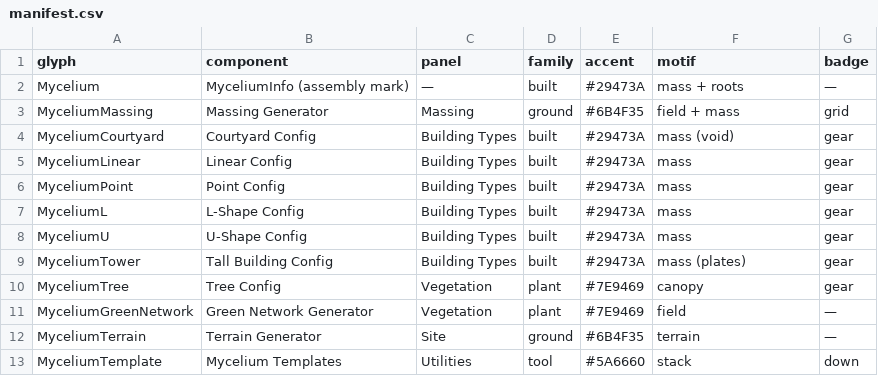
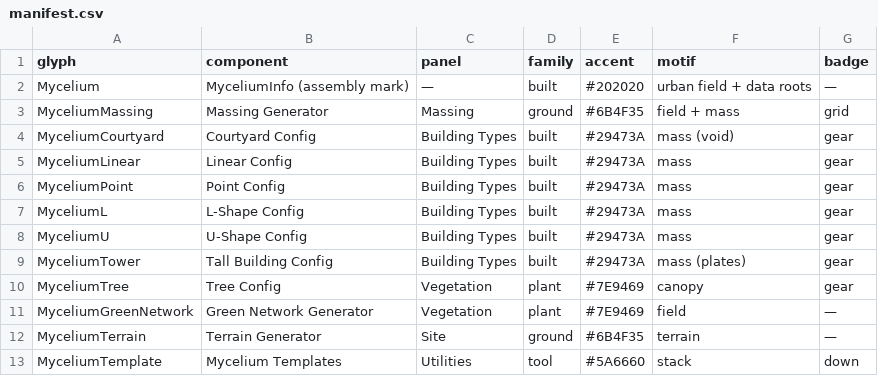
Before and after one commit to MyceliumGH-Dev/Mycelium, a CSV file: design/icons/manifest.csv, drawn as a sheet.

```diff
--- a/design/icons/manifest.csv
+++ b/design/icons/manifest.csv
@@ -1,3 +1,3 @@
 glyph,component,panel,family,accent,motif,badge
-Mycelium,MyceliumInfo (assembly mark),—,built,#29473A,mass + roots,—
+Mycelium,MyceliumInfo (assembly mark),—,built,#202020,urban field + data roots,—
 MyceliumMassing,Massing Generator,Massing,ground,#6B4F35,field + mass,grid
```
Also changed, not shown: 8 other files.
